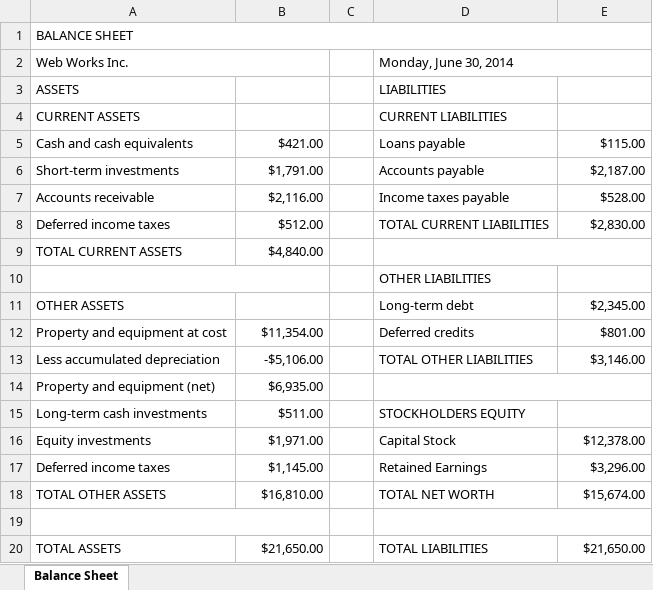
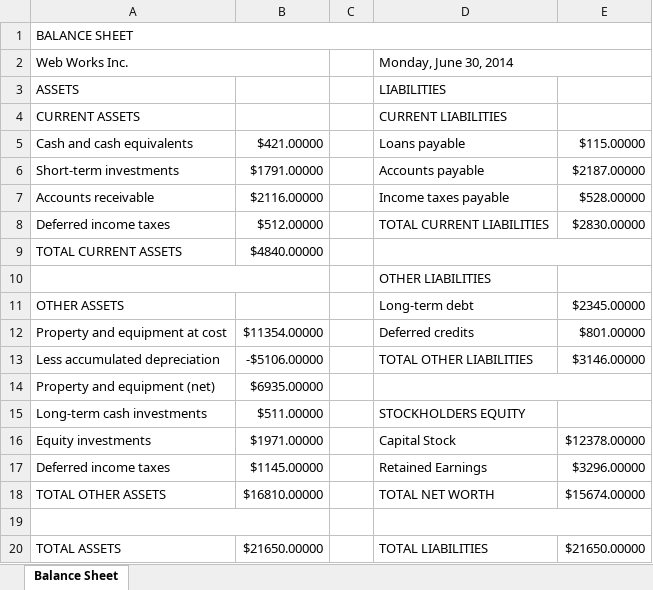
Before and after one commit to Boohel/Privafo, an Excel workbook: PrivafoWeb/wwwroot/shared/UserFiles/Folders/ExcelDocument.xlsx, sheet Balance Sheet, drawn as a sheet; values as stored, in another font and other column widths than the file's, no cell formats; the diff names each change by its address in the sheet, - before the commit and + after, or states it on an @@ line.

```diff
--- a/PrivafoWeb/wwwroot/shared/UserFiles/Folders/ExcelDocument.xlsx (sheet Balance Sheet)
+++ b/PrivafoWeb/wwwroot/shared/UserFiles/Folders/ExcelDocument.xlsx (sheet Balance Sheet)
-B5: $421.00
+B5: $421.00000
-E5: $115.00
+E5: $115.00000
-B6: $1,791.00
+B6: $1791.00000
-E6: $2,187.00
+E6: $2187.00000
-B7: $2,116.00
+B7: $2116.00000
-E7: $528.00
+E7: $528.00000
-B8: $512.00
+B8: $512.00000
-E8: $2,830.00
+E8: $2830.00000
-B9: $4,840.00
+B9: $4840.00000
-E11: $2,345.00
+E11: $2345.00000
-B12: $11,354.00
+B12: $11354.00000
-E12: $801.00
+E12: $801.00000
-B13: -$5,106.00
+B13: -$5106.00000
-E13: $3,146.00
+E13: $3146.00000
-B14: $6,935.00
+B14: $6935.00000
-B15: $511.00
+B15: $511.00000
-B16: $1,971.00
+B16: $1971.00000
-E16: $12,378.00
+E16: $12378.00000
-B17: $1,145.00
+B17: $1145.00000
-E17: $3,296.00
+E17: $3296.00000
-B18: $16,810.00
+B18: $16810.00000
-E18: $15,674.00
+E18: $15674.00000
-B20: $21,650.00
+B20: $21650.00000
-E20: $21,650.00
+E20: $21650.00000
```
Also changed, not shown: cell formats, PrivafoWeb/wwwroot/shared/UserFiles/Folders/sasa.xlsx, 2 other files.
